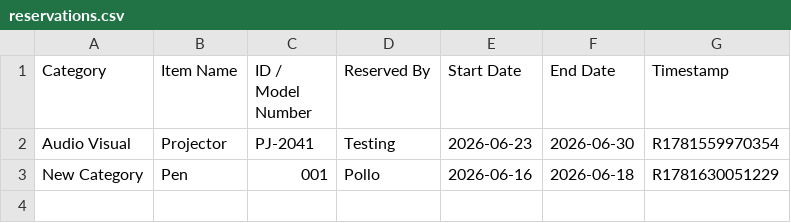
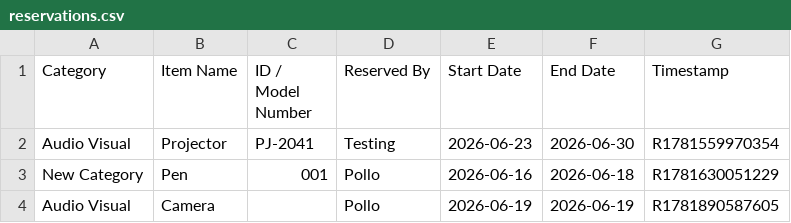
Before and after one commit to pollats/inventory_tracker, a CSV file: data/reservations.csv, drawn as a sheet; the diff names each change by its address in the sheet, - before the commit and + after, or states it on an @@ line.

Commit message:
Update reservations.csv — 2026-06-19T17:36:27.606Z

```diff
--- a/data/reservations.csv
+++ b/data/reservations.csv
+row 4: Audio Visual | Camera |  | Pollo | 2026-06-19 | 2026-06-19 | R1781890587605
```
